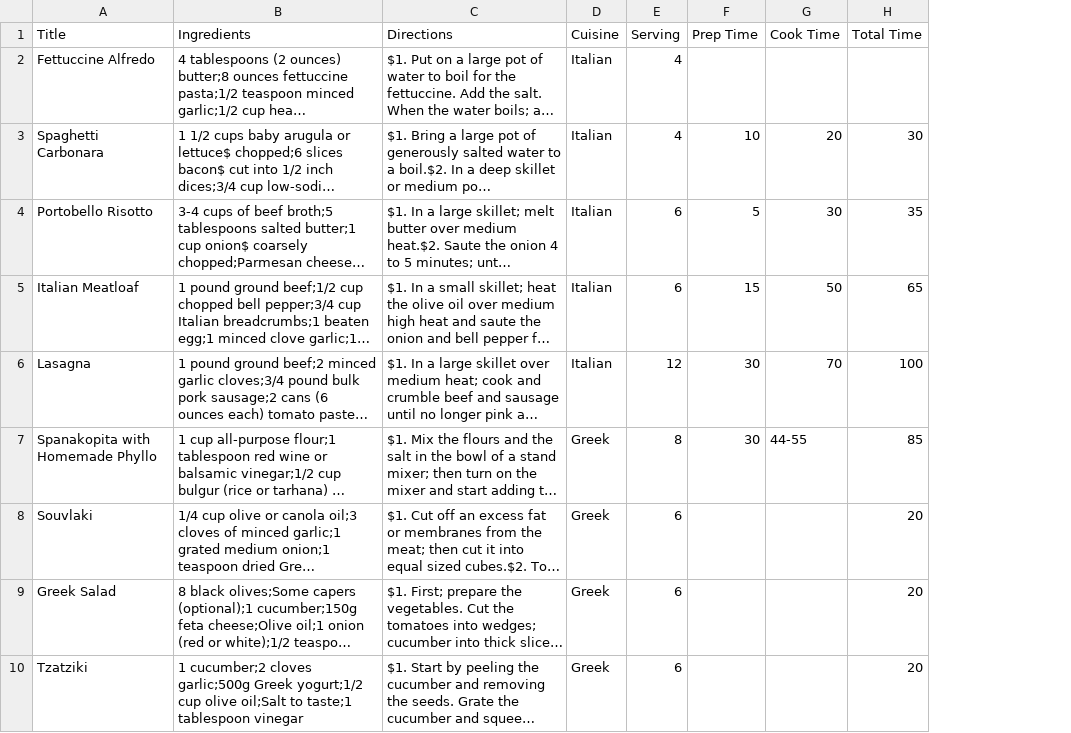
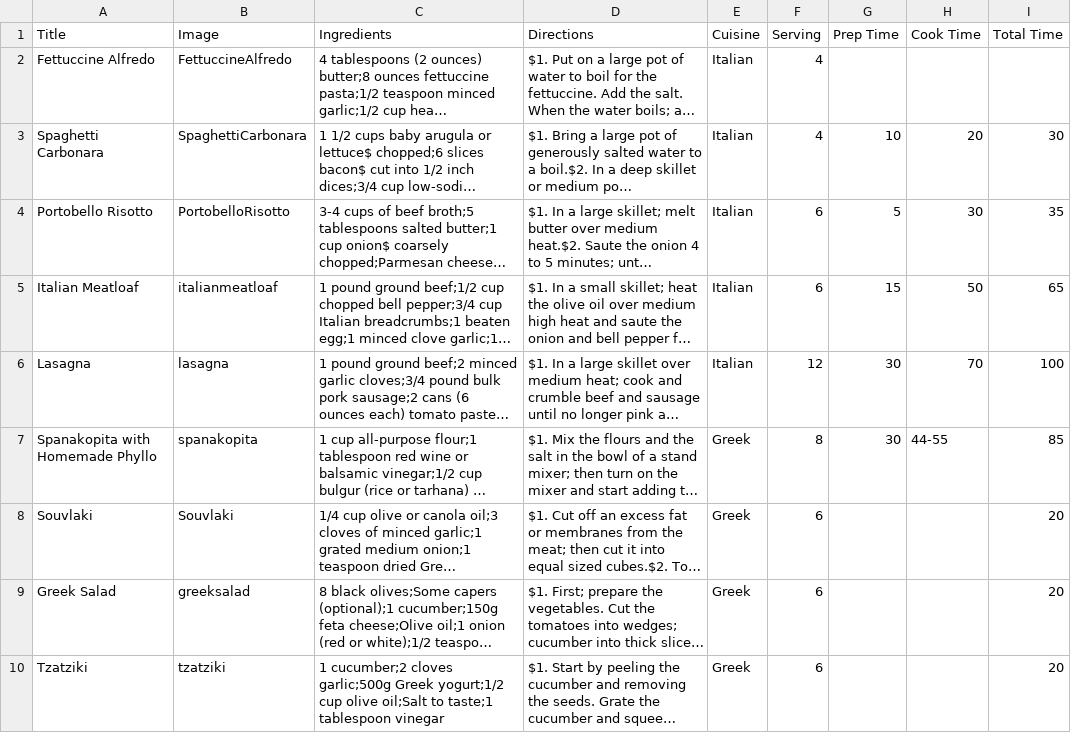
Before and after one commit to csis2020/W21G10_RecipeFinder, a CSV file: app/src/main/res/raw/recipes.csv, drawn as a sheet; only a part is shown; long unchanged cells end in …; the diff names each change by its address in the sheet, - before the commit and + after, or states it on an @@ line.

Commit message:
1) food images added 2) recipes.csv & ingredients.csv are updated.    ( recipes.csv has new filed 'imageID') 3) image field is added to DB

```diff
--- a/app/src/main/res/raw/recipes.csv
+++ b/app/src/main/res/raw/recipes.csv
+column B (Image), rows 2-10: FettuccineAlfredo | SpaghettiCarbonara | PortobelloRisotto | italianmeatloaf | lasagna | spanakopita | Souvlaki | greeksalad | tzatziki
```
Also changed, not shown: app/src/main/res/raw/ingredients.csv, 36 other files.
